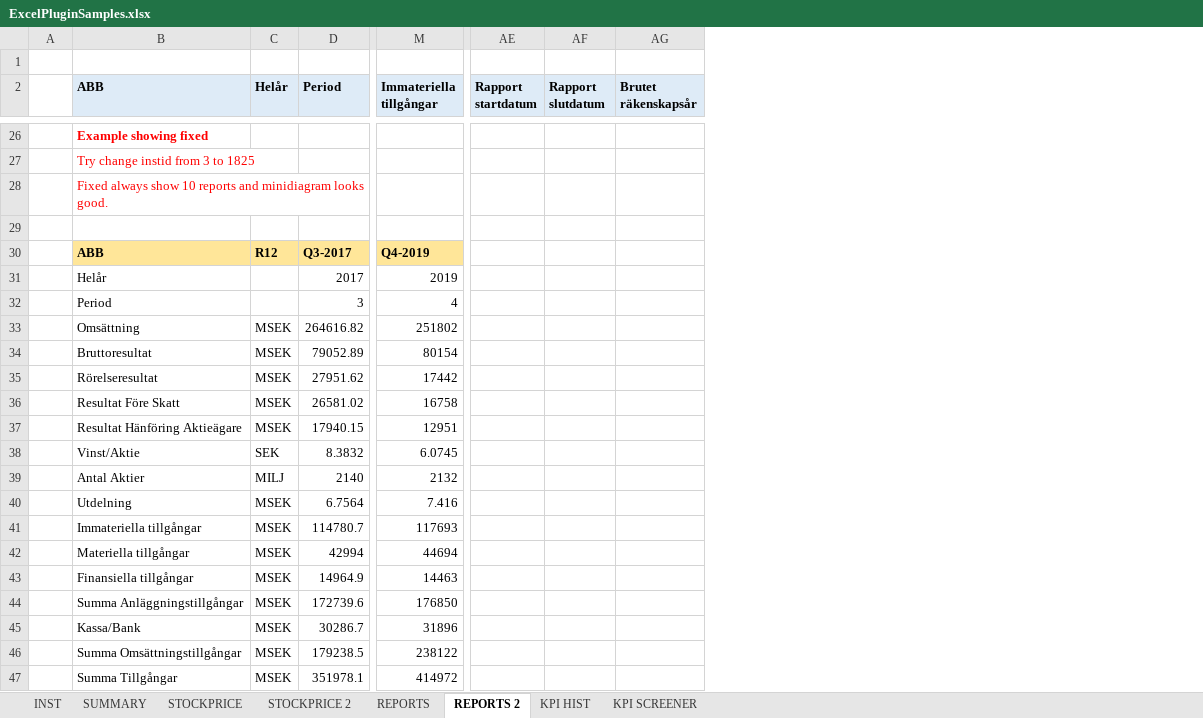
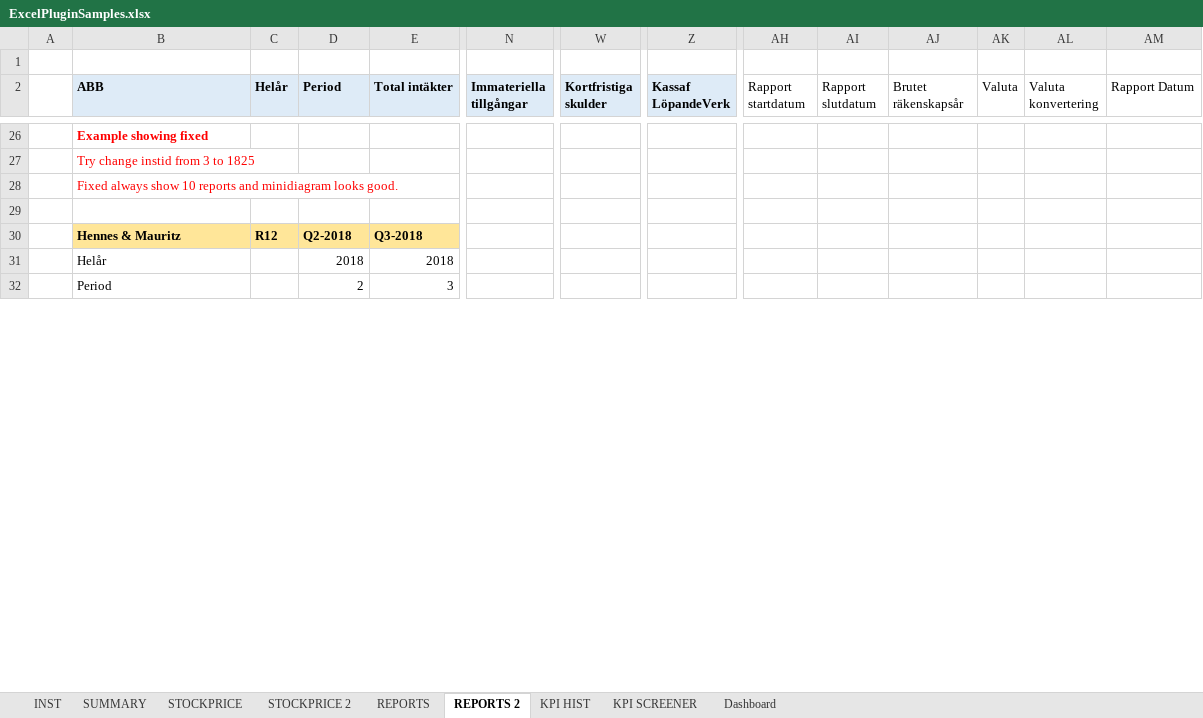
Before and after one commit to Borsdata-Sweden/ExcelPlugin, an Excel workbook: ExcelPluginSamples.xlsx, sheet REPORTS 2, drawn as a sheet; only a part is shown, gaps mark what is left out; values as stored, in another font and other column widths than the file's, no borders; removed rows and columns are numbered as before the commit, all else as after; rows hold the shown columns only; the diff covers the shown part only; the diff names each change by its address in the sheet, - before the commit and + after, or states it on an @@ line.

```diff
--- a/ExcelPluginSamples.xlsx (sheet REPORTS 2)
+++ b/ExcelPluginSamples.xlsx (sheet REPORTS 2)
+sheet tab: Dashboard
+column E (Total intäkter), row 32: 3
+column W (Kortfristiga skulder), empty
+column Z (Kassaf LöpandeVerk), empty
+column AK (Valuta), empty
+column AL (Valuta konvertering), empty
+column AM (Rapport Datum), empty
@@ AH2:AJ2 fill: #DEEBF7 → none, bold: on → off @@
-row 30:  | ABB | R12 | Q3-2017 | Q4-2019
-row 31:  | Helår |  | 2017 | 2019
+row 30:  | Hennes & Mauritz | R12 | Q2-2018 | Q3-2018
+row 31:  | Helår |  | 2018 | 2018
-D32 (Period): 3
+D32 (Period): 2
-N32 (Immateriella tillgångar): 4
+N32 (Immateriella tillgångar): (empty)
-row 33:  | Omsättning | MSEK | 264616.82 | 251802
-row 34:  | Bruttoresultat | MSEK | 79052.89 | 80154
-row 35:  | Rörelseresultat | MSEK | 27951.62 | 17442
-row 36:  | Resultat Före Skatt | MSEK | 26581.02 | 16758
-row 37:  | Resultat Hänföring Aktieägare | MSEK | 17940.15 | 12951
-row 38:  | Vinst/Aktie | SEK | 8.3832 | 6.0745
-row 39:  | Antal Aktier | MILJ | 2140 | 2132
-row 40:  | Utdelning | MSEK | 6.7564 | 7.416
-row 41:  | Immateriella tillgångar | MSEK | 114780.7 | 117693
-row 42:  | Materiella tillgångar | MSEK | 42994 | 44694
-row 43:  | Finansiella tillgångar | MSEK | 14964.9 | 14463
-row 44:  | Summa Anläggningstillgångar | MSEK | 172739.6 | 176850
-row 45:  | Kassa/Bank | MSEK | 30286.7 | 31896
-row 46:  | Summa Omsättningstillgångar | MSEK | 179238.5 | 238122
-row 47:  | Summa Tillgångar | MSEK | 351978.1 | 414972
```
Also changed, not shown: 37 added rows, 16 removed rows and 79 edited cells elsewhere in this sheet, sheet STOCKPRICE 2, sheet INST, sheet REPORTS, sheet KPI SCREENER, sheet SUMMARY, sheet STOCKPRICE, 1 more sheet, charts or pictures.
